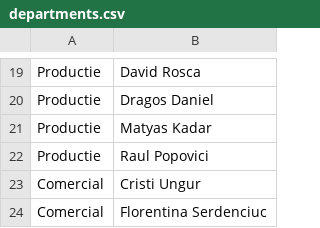
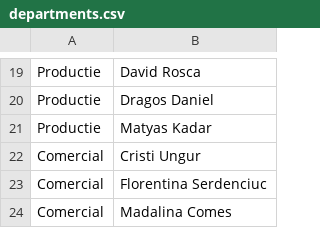
Before and after one commit to pontaj-servelect/pontaj, a CSV file: departments.csv, drawn as a sheet; only a part is shown, gaps mark what is left out; the shorter side is filled out with more unchanged rows; the diff names each change by its address in the sheet, - before the commit and + after, or states it on an @@ line.

Commit message:
Update departments.csv

```diff
--- a/departments.csv
+++ b/departments.csv
-row 22: Productie | Raul Popovici
```
